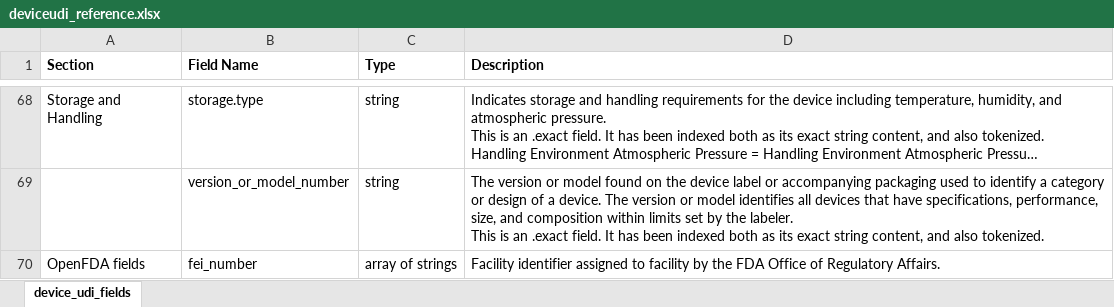
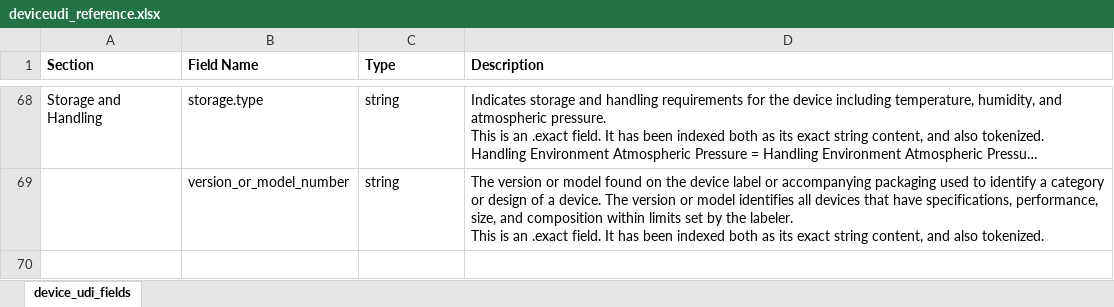
Before and after one commit to FDA/open.fda.gov, an Excel workbook: static/fields/deviceudi_reference.xlsx, sheet device_udi_fields, drawn as a sheet; only a part is shown, gaps mark what is left out; long unchanged cells end in …; values as stored, in another font and other column widths than the file's, no borders; the diff names each change by its address in the sheet, - before the commit and + after, or states it on an @@ line.

Commit message:
Removed fei_number

```diff
--- a/static/fields/deviceudi_reference.xlsx (sheet device_udi_fields)
+++ b/static/fields/deviceudi_reference.xlsx (sheet device_udi_fields)
-row 70: OpenFDA fields | fei_number | array of strings | Facility identifier assigned to facility by the FDA Office of Regulatory Affairs.
```
Also changed, not shown: 1 other file.
